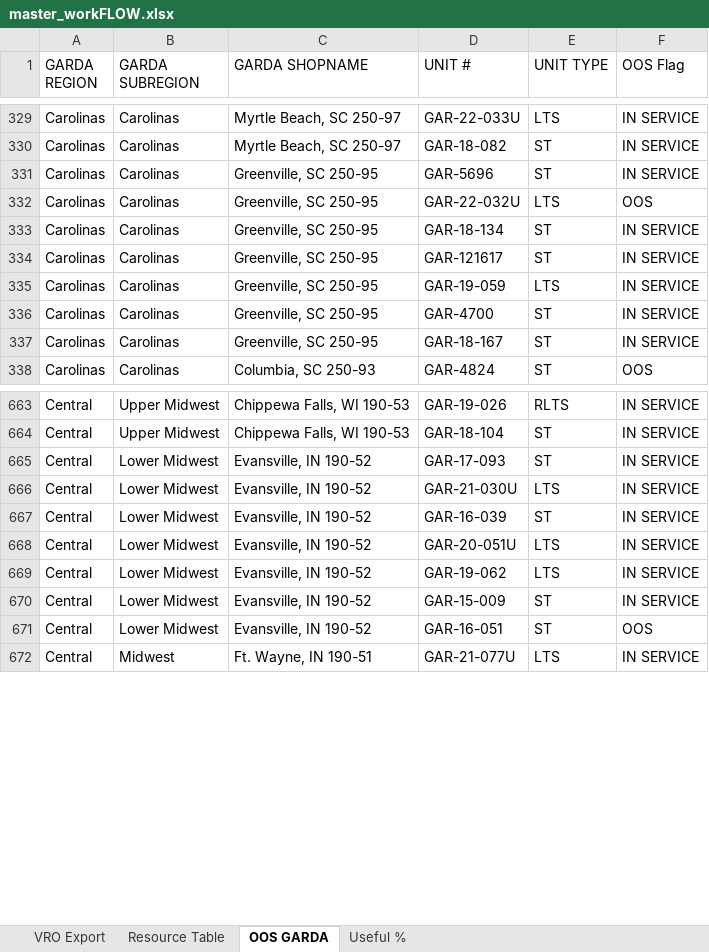
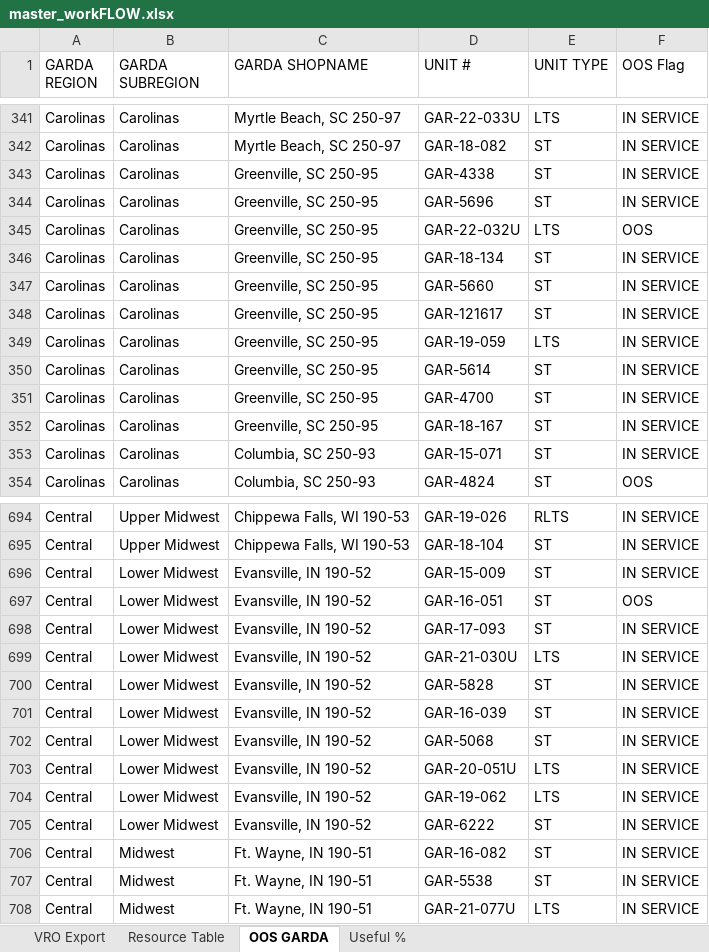
Before and after one commit to nmaysonet/workFLOW, an Excel workbook: master_workFLOW.xlsx, sheet OOS GARDA, drawn as a sheet; only a part is shown, gaps mark what is left out; values as stored, in another font and other column widths than the file's, no borders; table styles not drawn; addresses are those after the commit; the diff covers the shown part only; the diff names each change by its address in the sheet, - before the commit and + after, or states it on an @@ line.

Commit message:
Add files via upload

```diff
--- a/master_workFLOW.xlsx (sheet OOS GARDA)
+++ b/master_workFLOW.xlsx (sheet OOS GARDA)
+row 343: Carolinas | Carolinas | Greenville, SC 250-95 | GAR-4338 | ST | IN SERVICE
+row 347: Carolinas | Carolinas | Greenville, SC 250-95 | GAR-5660 | ST | IN SERVICE
+row 350: Carolinas | Carolinas | Greenville, SC 250-95 | GAR-5614 | ST | IN SERVICE
+row 353: Carolinas | Carolinas | Columbia, SC 250-93 | GAR-15-071 | ST | IN SERVICE
+row 696: Central | Lower Midwest | Evansville, IN 190-52 | GAR-15-009 | ST | IN SERVICE
+row 697: Central | Lower Midwest | Evansville, IN 190-52 | GAR-16-051 | ST | OOS
+row 700: Central | Lower Midwest | Evansville, IN 190-52 | GAR-5828 | ST | IN SERVICE
+row 702: Central | Lower Midwest | Evansville, IN 190-52 | GAR-5068 | ST | IN SERVICE
-D705 (UNIT #): GAR-15-009
+D705 (UNIT #): GAR-6222
@@ row 678 moved to row 706: Central @@
-B707 (GARDA SUBREGION): Lower Midwest
+B707 (GARDA SUBREGION): Midwest
-C707 (GARDA SHOPNAME): Evansville, IN 190-52
+C707 (GARDA SHOPNAME): Ft. Wayne, IN 190-51
-D707 (UNIT #): GAR-16-051
+D707 (UNIT #): GAR-5538
-F707 (OOS Flag): OOS
+F707 (OOS Flag): IN SERVICE
```
Also changed, not shown: 66 added rows, 3 removed rows, 167 moved rows and 33 edited cells elsewhere in this sheet, sheet Useful %.
